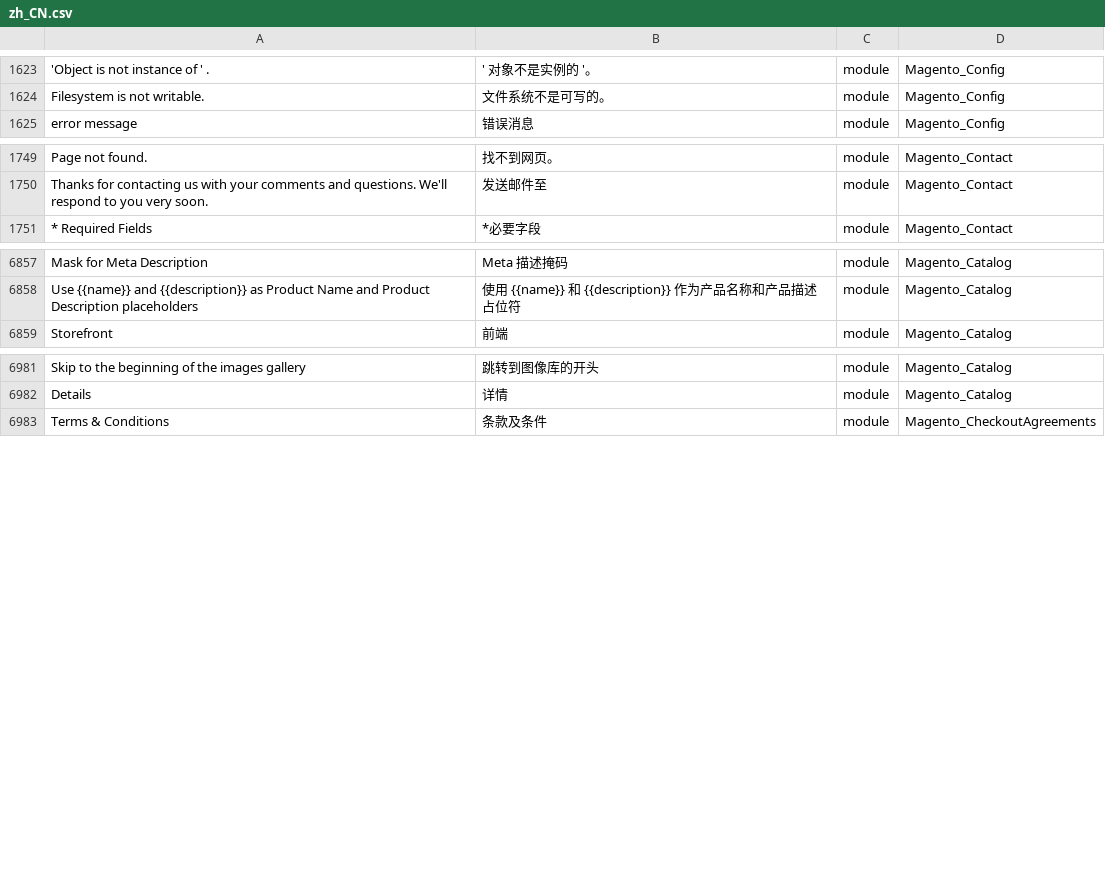
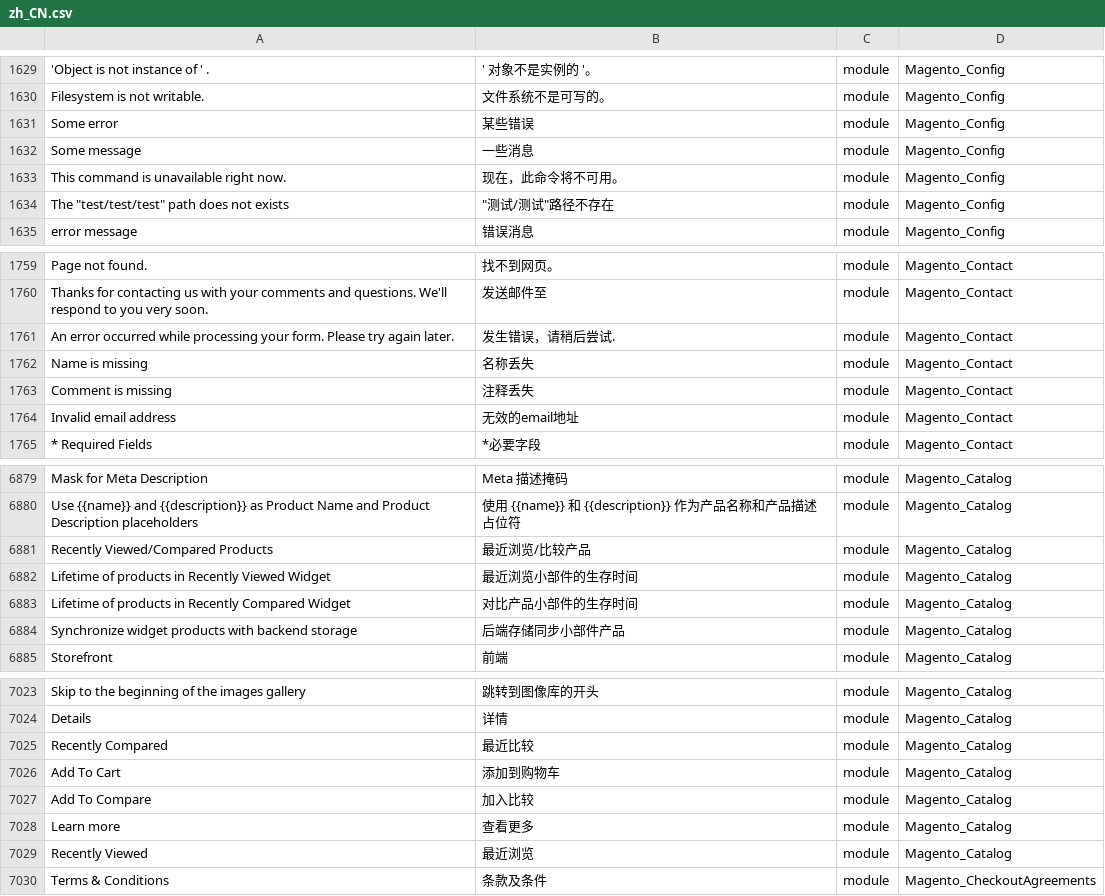
Before and after one commit to shuaiZend/language_zh_cn, a CSV file: zh_CN.csv, drawn as a sheet; only a part is shown, gaps mark what is left out; the diff covers the shown part only; the diff names each change by its address in the sheet, - before the commit and + after, or states it on an @@ line.

```diff
--- a/zh_CN.csv
+++ b/zh_CN.csv
+row 1631: Some error | 某些错误 | module | Magento_Config
+row 1632: Some message | 一些消息 | module | Magento_Config
+row 1633: This command is unavailable right now. | 现在，此命令将不可用。 | module | Magento_Config
+row 1634: The "test/test/test" path does not exists | "测试/测试"路径不存在 | module | Magento_Config
+row 1761: An error occurred while processing your form. Please try again later. | 发生错误，请稍后尝试. | module | Magento_Contact
+row 1762: Name is missing | 名称丢失 | module | Magento_Contact
+row 1763: Comment is missing | 注释丢失 | module | Magento_Contact
+row 1764: Invalid email address | 无效的email地址 | module | Magento_Contact
+row 6881: Recently Viewed/Compared Products | 最近浏览/比较产品 | module | Magento_Catalog
+row 6882: Lifetime of products in Recently Viewed Widget | 最近浏览小部件的生存时间 | module | Magento_Catalog
+row 6883: Lifetime of products in Recently Compared Widget | 对比产品小部件的生存时间 | module | Magento_Catalog
+row 6884: Synchronize widget products with backend storage | 后端存储同步小部件产品 | module | Magento_Catalog
+row 7025: Recently Compared | 最近比较 | module | Magento_Catalog
+row 7026: Add To Cart | 添加到购物车 | module | Magento_Catalog
+row 7027: Add To Compare | 加入比较 | module | Magento_Catalog
+row 7028: Learn more | 查看更多 | module | Magento_Catalog
+row 7029: Recently Viewed | 最近浏览 | module | Magento_Catalog
```
Also changed, not shown: 31 added rows and 1 edited cell elsewhere in this file, 1 other file.
